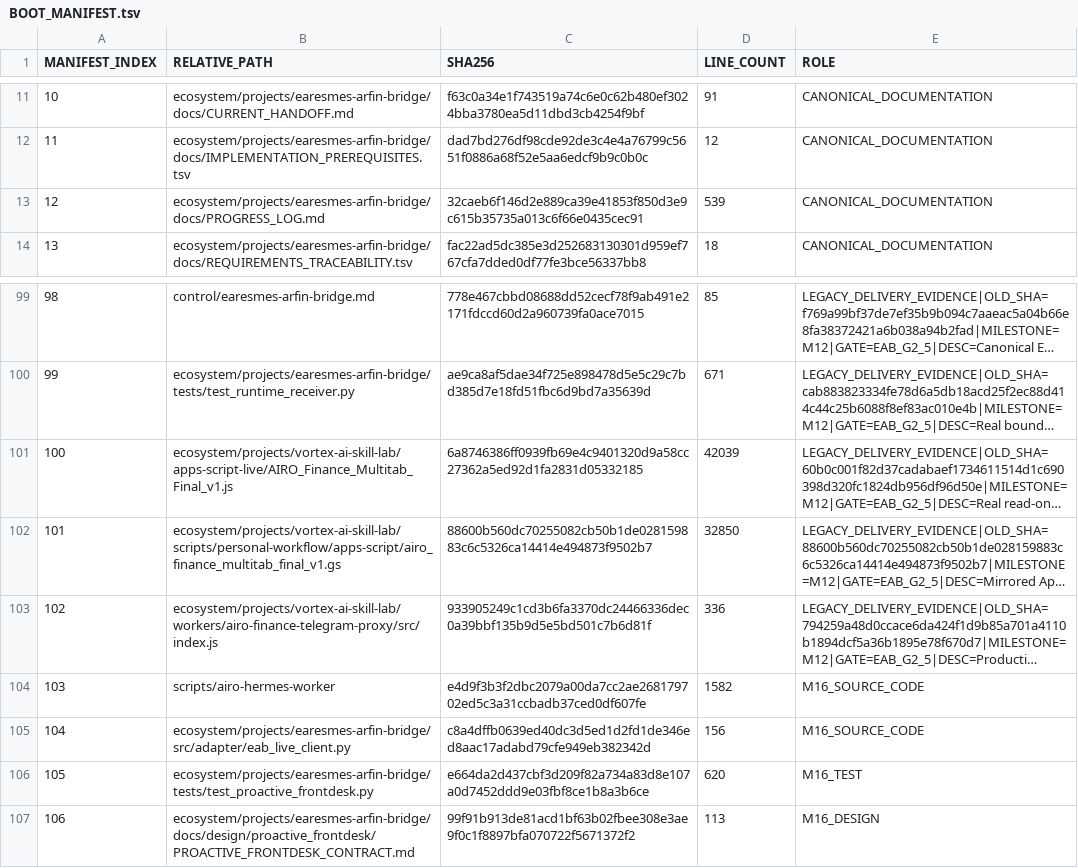
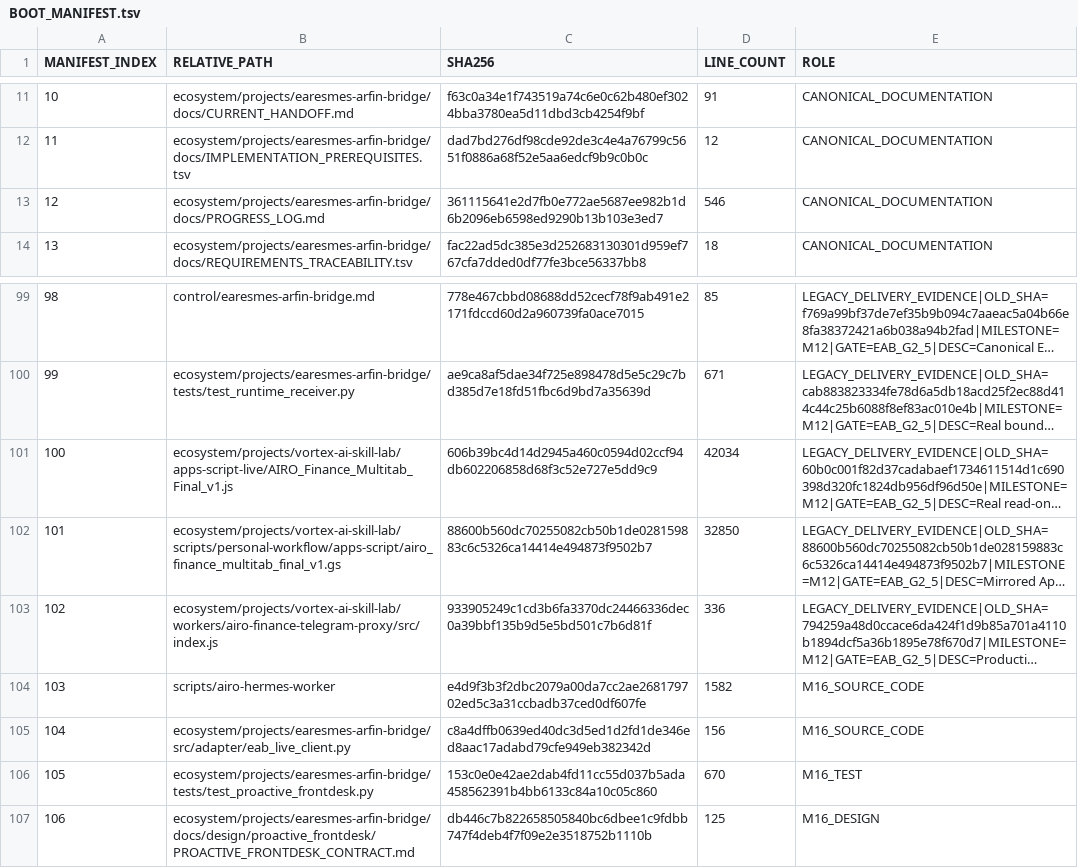
Before and after one commit to progamer6918/airo-second-brain, a TSV file: ecosystem/projects/earesmes-arfin-bridge/docs/BOOT_MANIFEST.tsv, drawn as a sheet; only a part is shown, gaps mark what is left out; long unchanged cells end in …; the diff names each change by its address in the sheet, - before the commit and + after, or states it on an @@ line.

```diff
--- a/ecosystem/projects/earesmes-arfin-bridge/docs/BOOT_MANIFEST.tsv
+++ b/ecosystem/projects/earesmes-arfin-bridge/docs/BOOT_MANIFEST.tsv
-C13 (SHA256): 32caeb6f146d2e889ca39e41853f850d3e9c615b35735a013c6f66e0435cec91
+C13 (SHA256): 361115641e2d7fb0e772ae5687ee982b1d6b2096eb6598ed9290b13b103e3ed7
-D13 (LINE_COUNT): 539
+D13 (LINE_COUNT): 546
-C101 (SHA256): 6a8746386ff0939fb69e4c9401320d9a58cc27362a5ed92d1fa2831d05332185
+C101 (SHA256): 606b39bc4d14d2945a460c0594d02ccf94db602206858d68f3c52e727e5dd9c9
-D101 (LINE_COUNT): 42039
+D101 (LINE_COUNT): 42034
-C106 (SHA256): e664da2d437cbf3d209f82a734a83d8e107a0d7452ddd9e03fbf8ce1b8a3b6ce
+C106 (SHA256): 153c0e0e42ae2dab4fd11cc55d037b5ada458562391b4bb6133c84a10c05c860
-D106 (LINE_COUNT): 620
+D106 (LINE_COUNT): 670
-C107 (SHA256): 99f91b913de81acd1bf63b02fbee308e3ae9f0c1f8897bfa070722f5671372f2
+C107 (SHA256): db446c7b822658505840bc6dbee1c9fdbb747f4deb4f7f09e2e3518752b1110b
-D107 (LINE_COUNT): 113
+D107 (LINE_COUNT): 125
```
Also changed, not shown: 4 other files.
